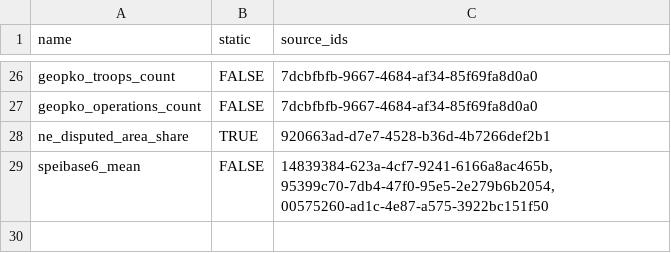
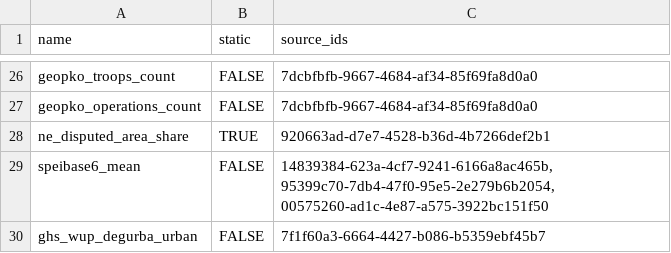
Before and after one commit to prio-data/priogrid, a CSV file: data_raw/variables.csv, drawn as a sheet; only a part is shown, gaps mark what is left out.

```diff
--- a/data_raw/variables.csv
+++ b/data_raw/variables.csv
@@ -29 +29,2 @@ ne_disputed_area_share	TRUE	920663ad-d7e7-4528-b36d-4b7266def2b1
 speibase6_mean	FALSE	14839384-623a-4cf7-9241-6166a8ac465b, 95399c70-7db4-47f0-95e5-2e279b6b2054, 00575260-ad1c-4e87-a575-3922bc151f50
+ghs_wup_degurba_urban	FALSE	7f1f60a3-6664-4427-b086-b5359ebf45b7
```
Also changed, not shown: data_raw/sources.csv, 4 other files.
